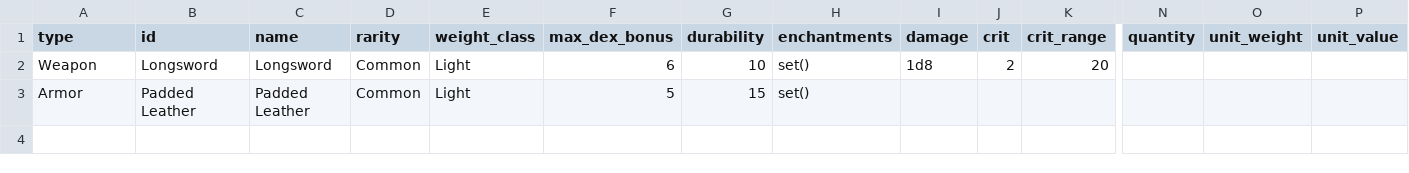
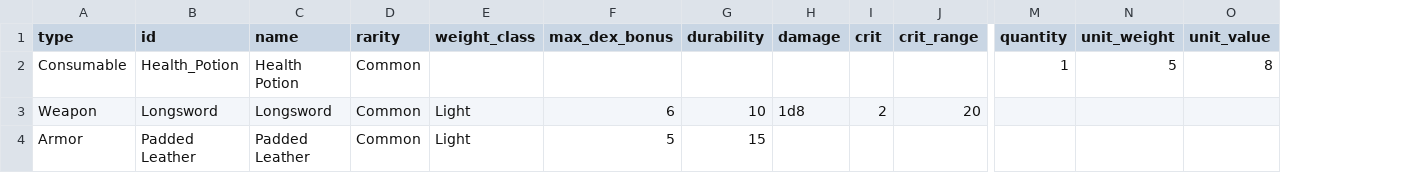
Before and after one commit to mrollinswaterman/dungeon_text, a CSV file: inventory.csv, drawn as a sheet; only a part is shown, gaps mark what is left out; removed rows and columns are numbered as before the commit, all else as after; rows hold the shown columns only; the diff names each change by its address in the sheet, - before the commit and + after, or states it on an @@ line.

```diff
--- a/inventory.csv
+++ b/inventory.csv
-column H (enchantments), rows 2-3: set() | set()
+row 2: Consumable | Health_Potion | Health Potion | Common |  |  |  |  |  |  | 1 | 5 | 8
```
Also changed, not shown: equipment_stats.csv, player.csv, 18 other files.
